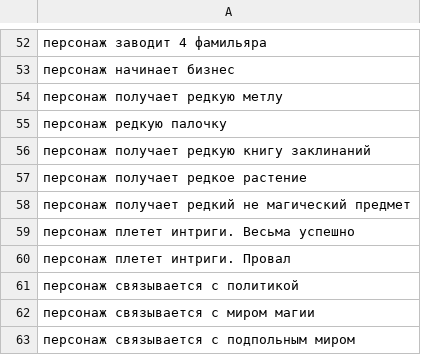
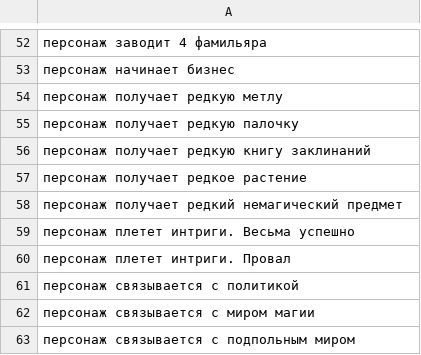
Before and after one commit to NayaAles/RandomSim, a CSV file: events.csv, drawn as a sheet; only a part is shown, gaps mark what is left out.

```diff
--- a/events.csv
+++ b/events.csv
@@ -54,6 +54,6 @@
 персонаж получает редкую метлу
-персонаж редкую палочку
+персонаж получает редкую палочку
 персонаж получает редкую книгу заклинаний
 персонаж получает редкое растение
-персонаж получает редкий не магический предмет
+персонаж получает редкий немагический предмет
 персонаж плетет интриги. Весьма успешно
```
Also changed, not shown: adjectives.csv, 2 other files.
